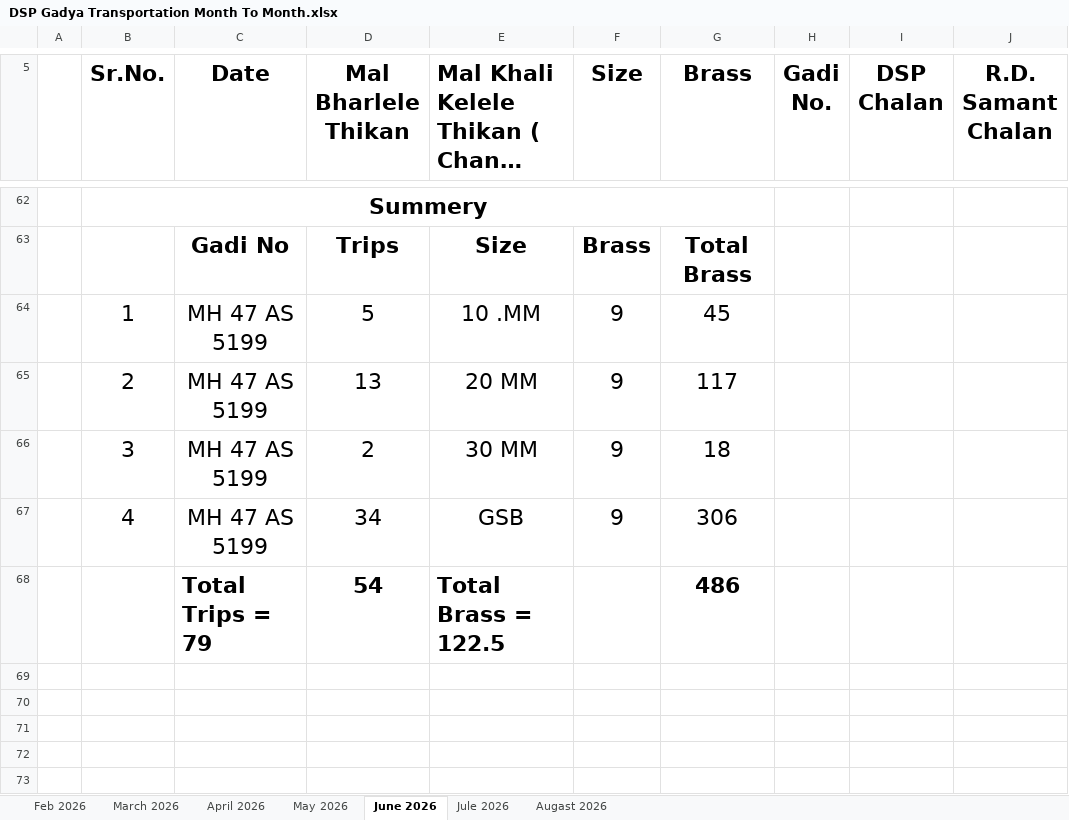
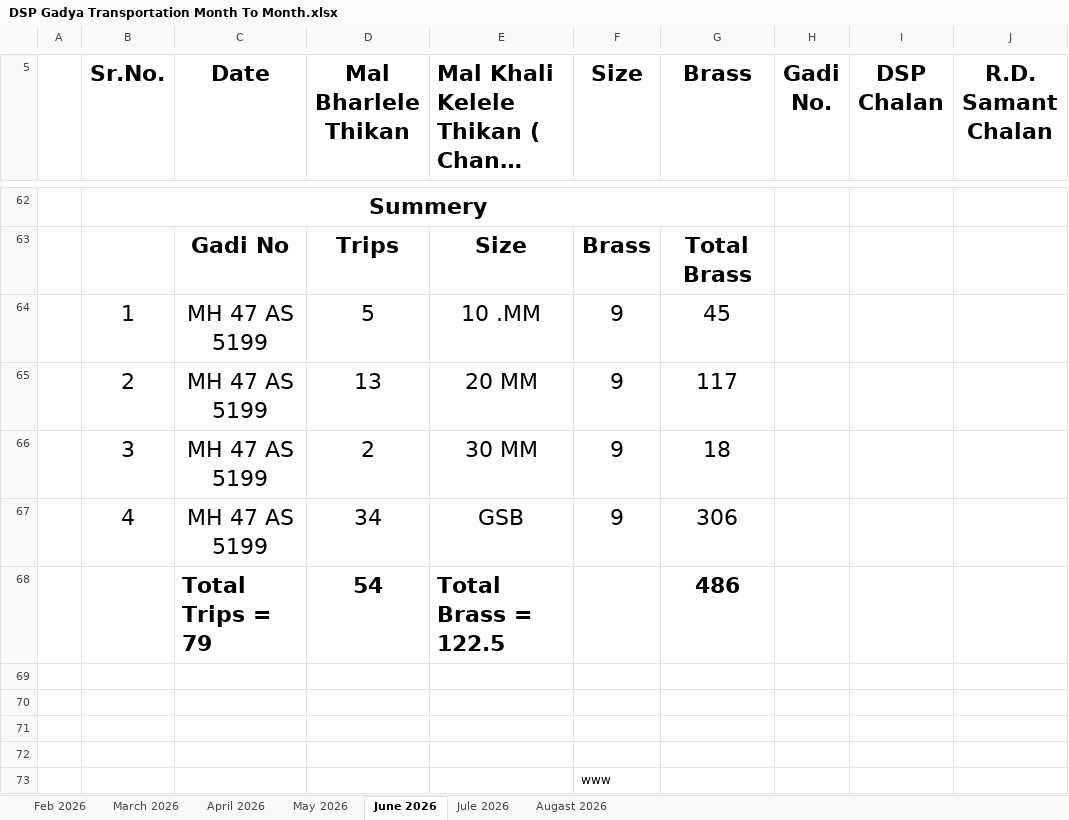
Before and after one commit to sudhir8485/crusher-management, an Excel workbook: documents/converted/DSP Gadya Transportation Month To Month.xlsx, sheet June 2026, drawn as a sheet; only a part is shown, gaps mark what is left out; long unchanged cells end in …; values as stored, in another font and other column widths than the file's, no borders; the diff names each change by its address in the sheet, - before the commit and + after, or states it on an @@ line.

```diff
--- a/documents/converted/DSP Gadya Transportation Month To Month.xlsx (sheet June 2026)
+++ b/documents/converted/DSP Gadya Transportation Month To Month.xlsx (sheet June 2026)
+row 69: (empty)
+row 70: (empty)
+row 71: (empty)
+row 72: (empty)
+row 73:  |  |  |  |  | www
```
Also changed, not shown: sheet Jule 2026, sheet Augast 2026, 23 other files.
